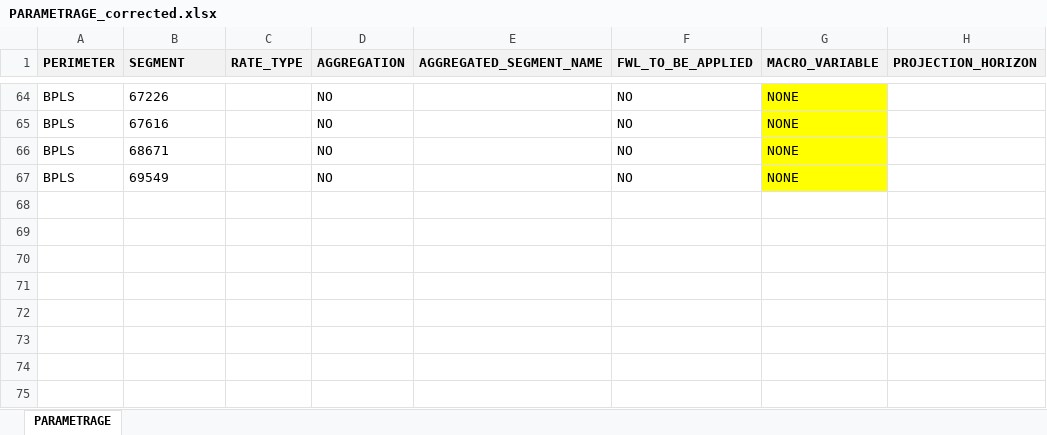
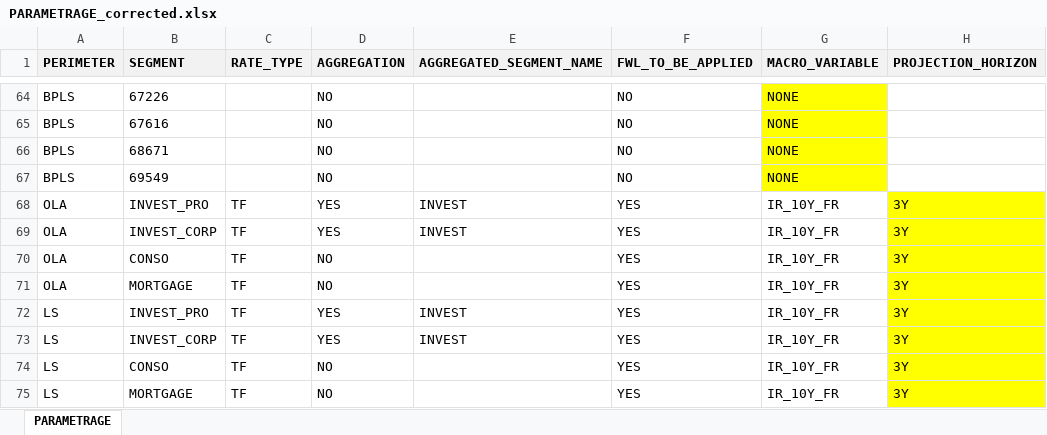
Before and after one commit to wts-kayan/file_transform_engine, an Excel workbook: localRun/tseadfwd/input/PARAMETRAGE_corrected.xlsx, sheet PARAMETRAGE, drawn as a sheet; only a part is shown, gaps mark what is left out; values as stored, in another font and other column widths than the file's, no borders; the diff names each change by its address in the sheet, - before the commit and + after, or states it on an @@ line.

```diff
--- a/localRun/tseadfwd/input/PARAMETRAGE_corrected.xlsx (sheet PARAMETRAGE)
+++ b/localRun/tseadfwd/input/PARAMETRAGE_corrected.xlsx (sheet PARAMETRAGE)
+row 68: OLA | INVEST_PRO | TF | YES | INVEST | YES | IR_10Y_FR | 3Y
+row 69: OLA | INVEST_CORP | TF | YES | INVEST | YES | IR_10Y_FR | 3Y
+row 70: OLA | CONSO | TF | NO |  | YES | IR_10Y_FR | 3Y
+row 71: OLA | MORTGAGE | TF | NO |  | YES | IR_10Y_FR | 3Y
+row 72: LS | INVEST_PRO | TF | YES | INVEST | YES | IR_10Y_FR | 3Y
+row 73: LS | INVEST_CORP | TF | YES | INVEST | YES | IR_10Y_FR | 3Y
+row 74: LS | CONSO | TF | NO |  | YES | IR_10Y_FR | 3Y
+row 75: LS | MORTGAGE | TF | NO |  | YES | IR_10Y_FR | 3Y
```
Also changed, not shown: 4 other files.
